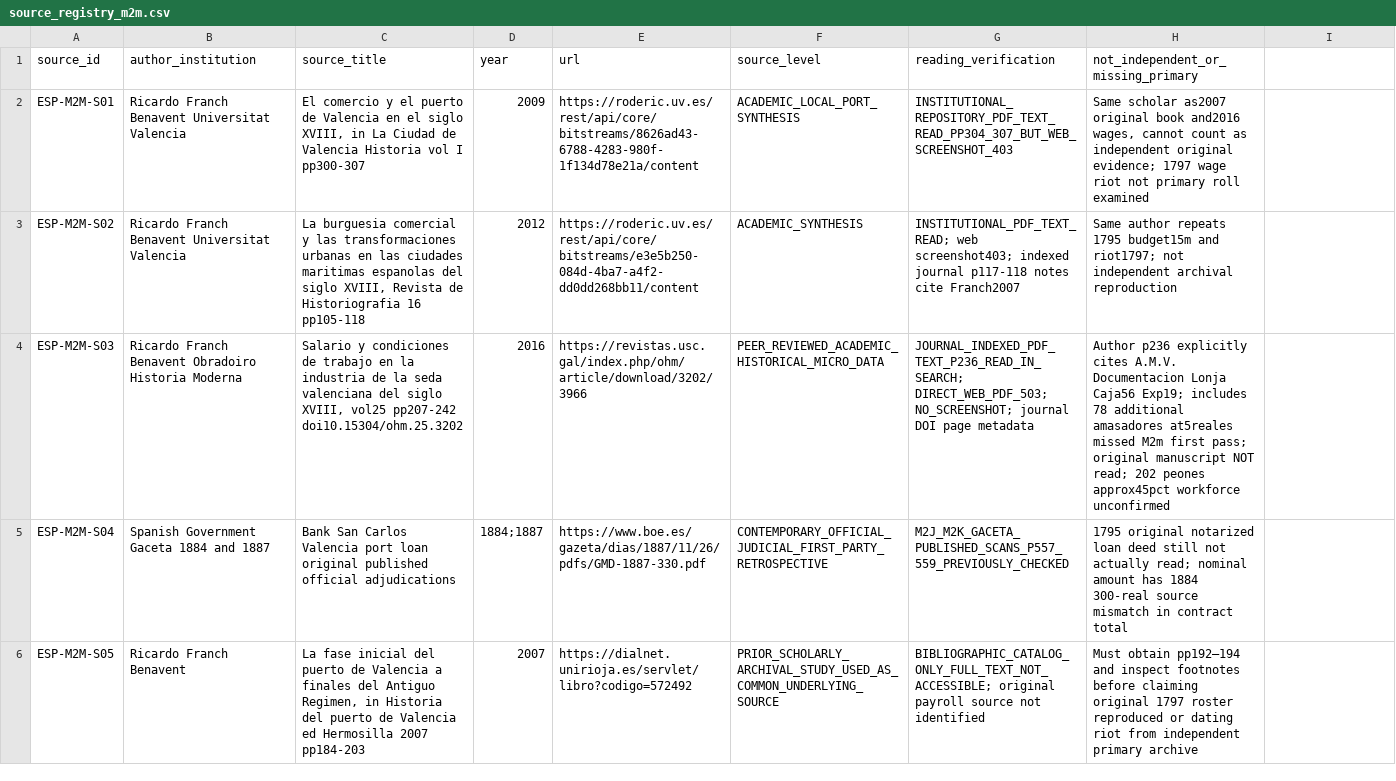
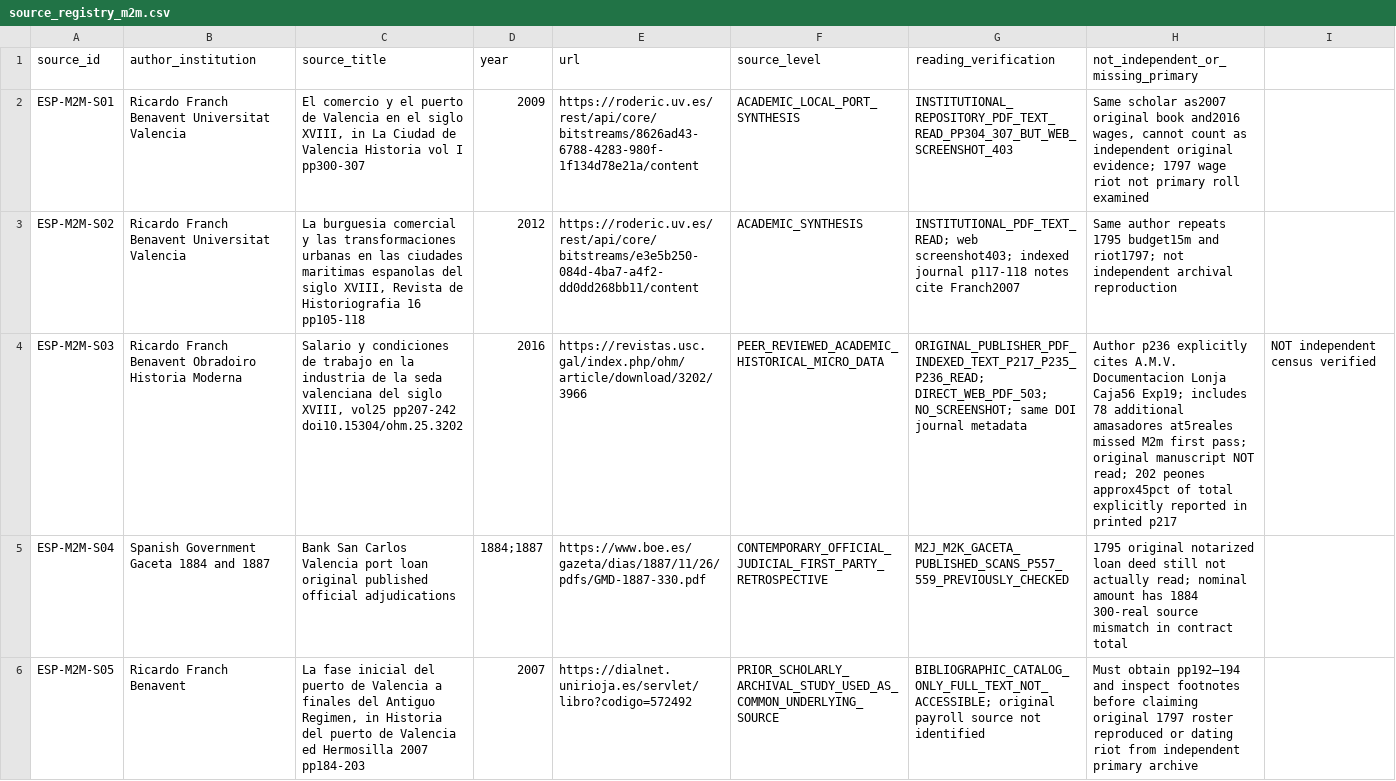
Before and after one commit to fweiger/AI_book, a CSV file: topics/imperial-overstretch-case-studies/spain/source_registry_m2m.csv, drawn as a sheet; the diff names each change by its address in the sheet, - before the commit and + after, or states it on an @@ line.

Commit message:
docs(spain): clarify journal crosspage original p217 45pct and p236 exact municipal archive footnote

```diff
--- a/topics/imperial-overstretch-case-studies/spain/source_registry_m2m.csv
+++ b/topics/imperial-overstretch-case-studies/spain/source_registry_m2m.csv
-G4 (reading_verification): JOURNAL_INDEXED_PDF_TEXT_P236_READ_IN_SEARCH; DIRECT_WEB_PDF_503; NO_SCREENSHOT; journal DOI page metadata
+G4 (reading_verification): ORIGINAL_PUBLISHER_PDF_INDEXED_TEXT_P217_P235_P236_READ; DIRECT_WEB_PDF_503; NO_SCREENSHOT; same DOI journal metadata
-H4: …peones approx45pct workforce unconfirmed
+H4: …peones approx45pct of total explicitly reported in printed p217
-I4: (empty)
+I4: NOT independent census verified
```
